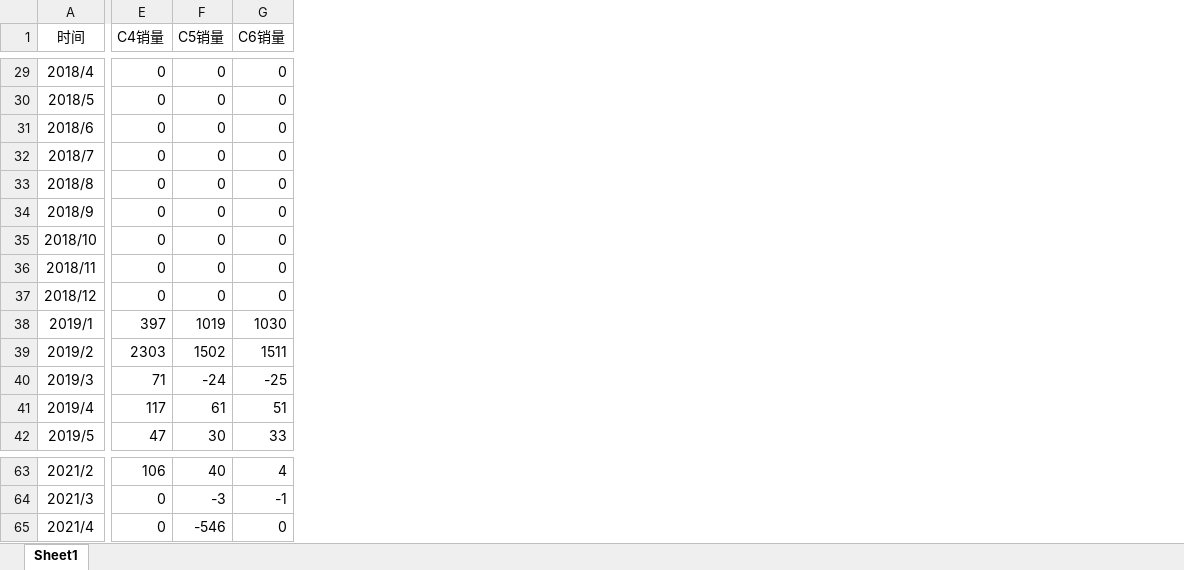
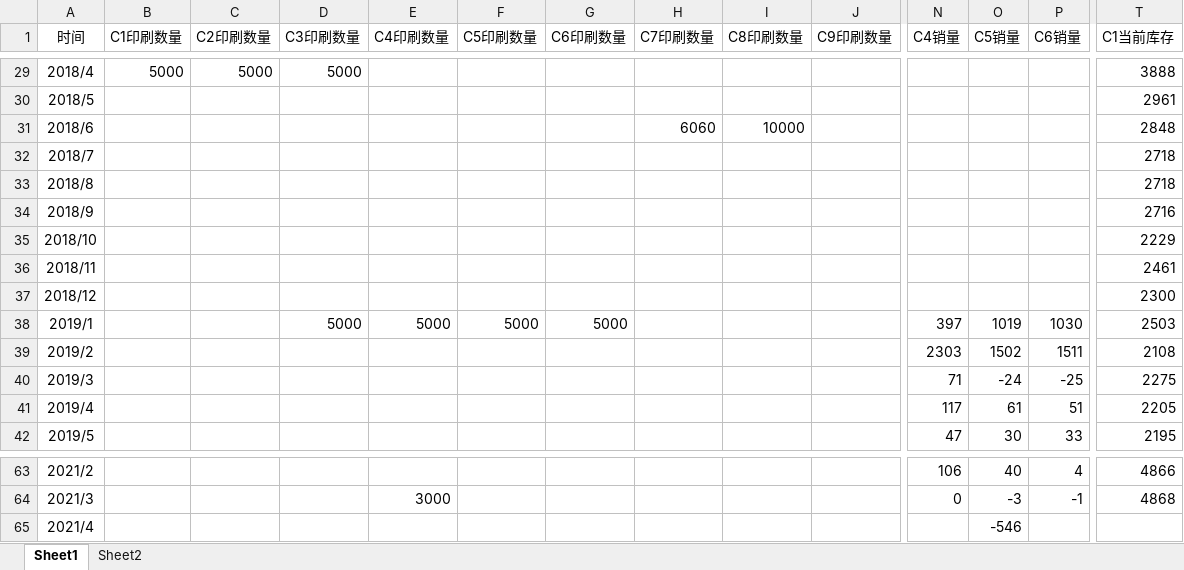
Before and after one commit to JaywayXu/Research-Code, an Excel workbook: MCM/Data/C类所有图书数据.xlsx, sheet Sheet1, drawn as a sheet; only a part is shown, gaps mark what is left out; values as stored, in another font and other column widths than the file's, no borders; addresses are those after the commit; the diff covers the shown part only; the diff names each change by its address in the sheet, - before the commit and + after, or states it on an @@ line.

```diff
--- a/MCM/Data/C类所有图书数据.xlsx (sheet Sheet1)
+++ b/MCM/Data/C类所有图书数据.xlsx (sheet Sheet1)
+sheet tab: Sheet2
+column B (C1印刷数量), row 29: 5000
+column C (C2印刷数量), row 29: 5000
+column D (C3印刷数量), rows 29-38: 5000 |  |  |  |  |  |  |  |  | 5000
+column E (C4印刷数量), row 38: 5000; row 64: 3000
+column F (C5印刷数量), row 38: 5000
+column G (C6印刷数量), row 38: 5000
+column H (C7印刷数量), row 31: 6060
+column I (C8印刷数量), row 31: 10000
+column J (C9印刷数量), empty
+column T (C1当前库存), rows 29-42: 3888 | 2961 | 2848 | 2718 | 2718 | 2716 | 2229 | 2461 | 2300 | 2503 | 2108 | 2275 | 2205 | 2195; rows 63-64: 4866 | 4868
-N29:N37 (C4销量): 0
+N29:N37 (C4销量): (empty)
-O29:O37 (C5销量): 0
+O29:O37 (C5销量): (empty)
-P29:P37 (C6销量): 0
+P29:P37 (C6销量): (empty)
-N65 (C4销量): 0
+N65 (C4销量): (empty)
-P65 (C6销量): 0
+P65 (C6销量): (empty)
```
Also changed, not shown: 8 added columns and 186 edited cells elsewhere in this sheet, MCM/Data/C OUTPUT.xlsx, MCM/Data/C类所有图书数据累加.xlsx, 26 other files.
